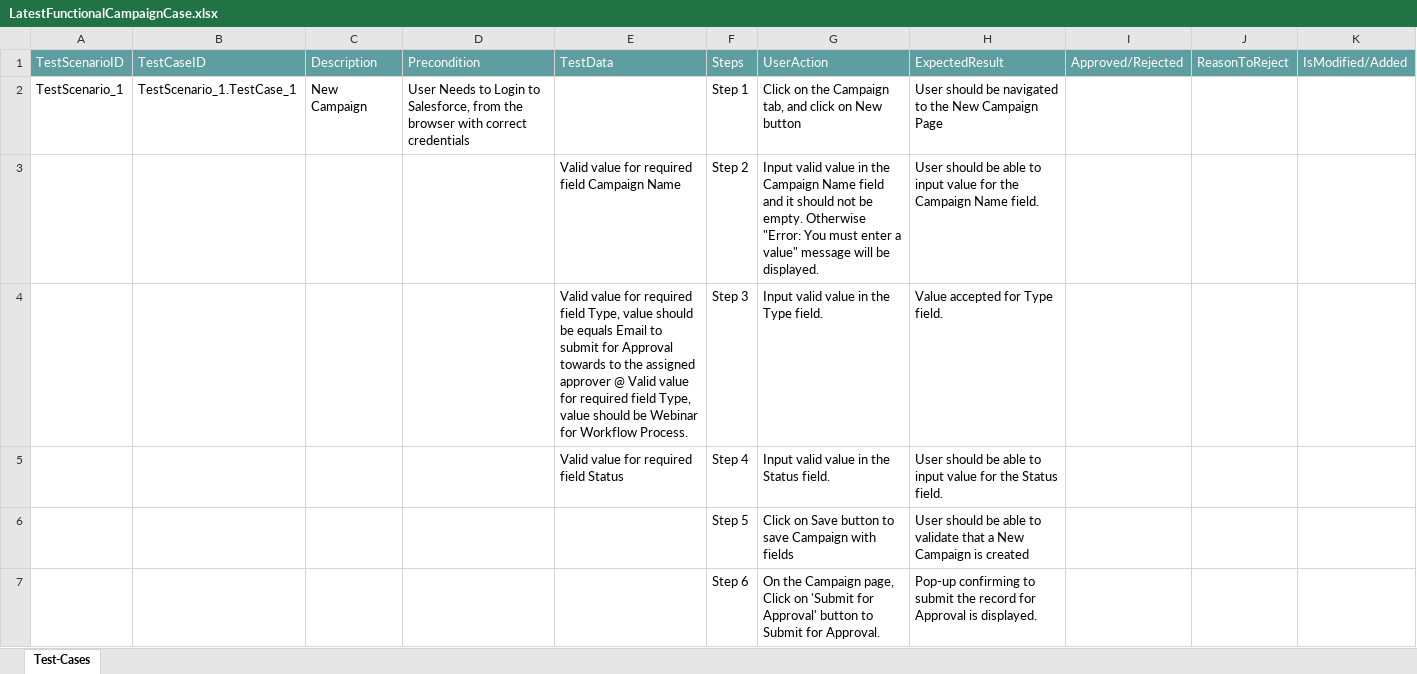
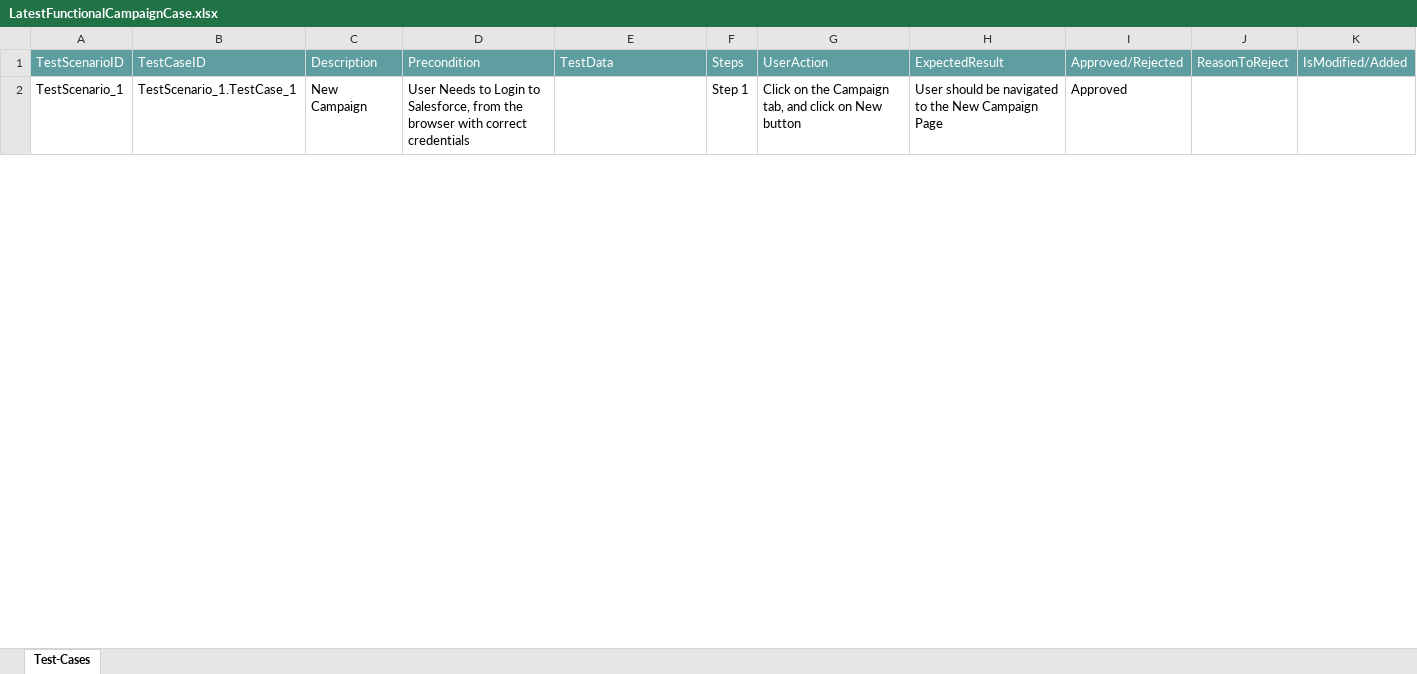
Before and after one commit to ShaikMohamedIrfan/SalesforceNewR7Project, an Excel workbook: LatestFunctionalCampaignCase.xlsx, sheet Test-Cases, drawn as a sheet; only a part is shown; values as stored, in another font and other column widths than the file's, no borders; table styles not drawn; the diff covers the shown part only; the diff names each change by its address in the sheet, - before the commit and + after, or states it on an @@ line.

Commit message:
Add files via upload

```diff
--- a/LatestFunctionalCampaignCase.xlsx (sheet Test-Cases)
+++ b/LatestFunctionalCampaignCase.xlsx (sheet Test-Cases)
-I2: (empty)
+I2: Approved
@@ row 3 hidden:  |  |  |  | Valid value for required field Campaign Name | Step 2 | Input valid value in the Campaign Name field and it should not be empty. Otherwise "Error: You must enter a value" message will be displayed. | User should be able to input value for the Campaign Name field. @@
@@ row 4 hidden:  |  |  |  | Valid value for required field Type, value should be equals Email to submit for Approval towards to the assigned approver @ Valid value for required field Type, value should be Webinar for Workflow Process. | Step 3 | Input valid value in the Type field. | Value accepted for Type field. @@
@@ row 5 hidden:  |  |  |  | Valid value for required field Status | Step 4 | Input valid value in the Status field. | User should be able to input value for the Status field. @@
@@ row 6 hidden:  |  |  |  |  | Step 5 | Click on Save button to save Campaign with fields | User should be able to validate that a New Campaign is created @@
@@ row 7 hidden:  |  |  |  |  | Step 6 | On the Campaign page, Click on 'Submit for Approval' button to Submit for Approval. | Pop-up confirming to submit the record for Approval is displayed. @@
```
Also changed, not shown: 13 hidden or unhidden rows and 3 edited cells elsewhere in this sheet.
